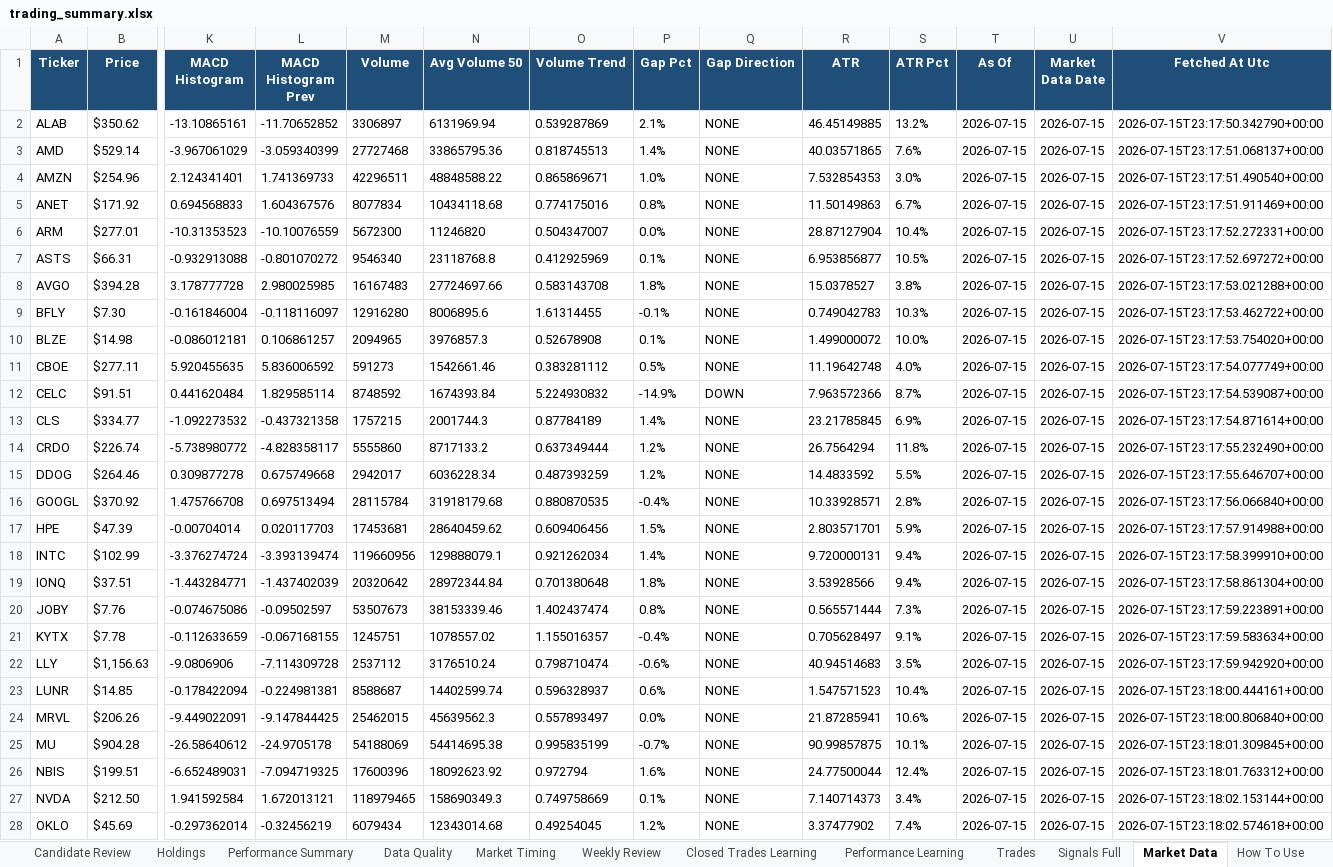
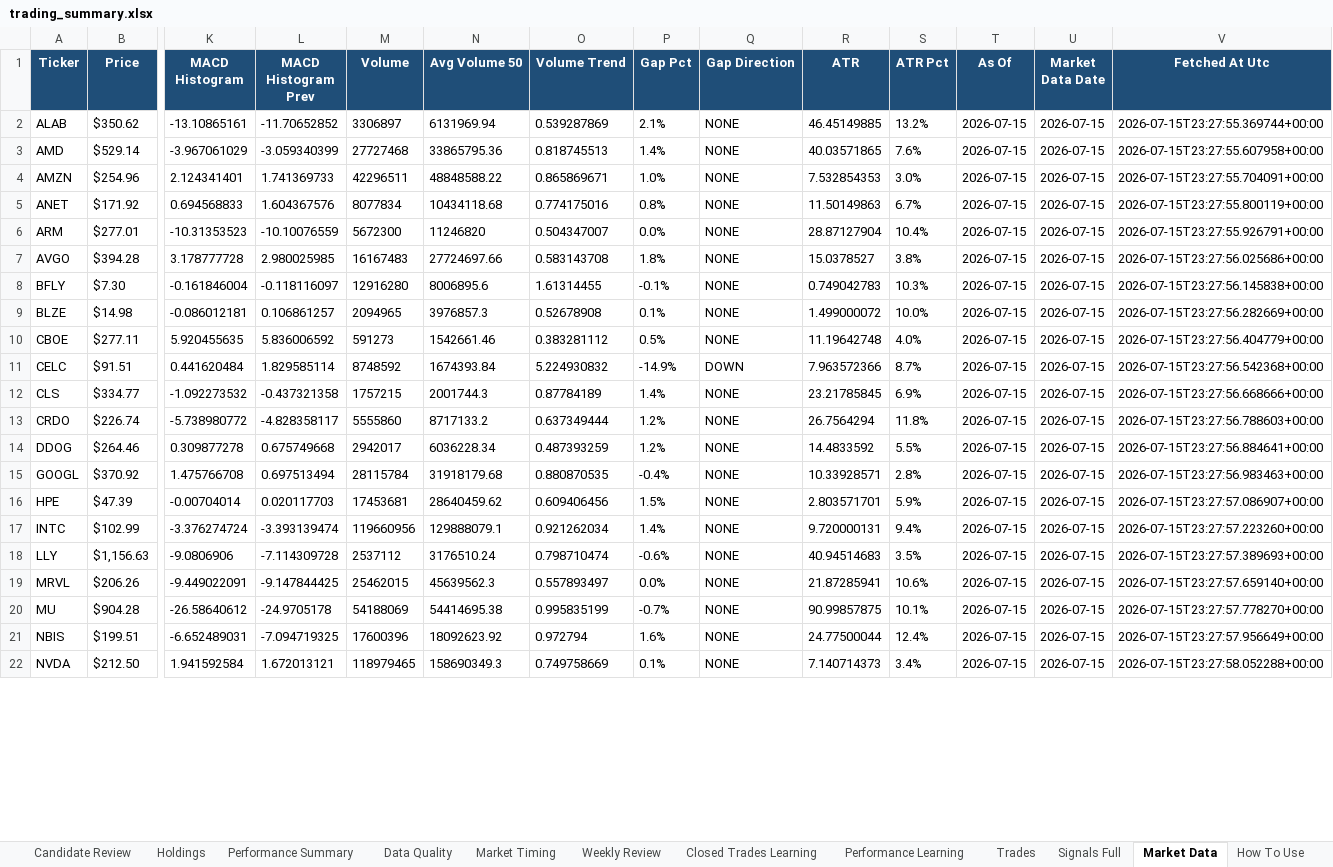
Before and after one commit to nicklc14/trading-engine-v2, an Excel workbook: output/trading_summary.xlsx, sheet Market Data, drawn as a sheet; only a part is shown, gaps mark what is left out; values as stored, in another font and other column widths than the file's, no borders; removed rows and columns are numbered as before the commit, all else as after; rows hold the shown columns only; the diff covers the shown part only; the diff names each change by its address in the sheet, - before the commit and + after, or states it on an @@ line.

```diff
--- a/output/trading_summary.xlsx (sheet Market Data)
+++ b/output/trading_summary.xlsx (sheet Market Data)
-V2 (Fetched At Utc): 2026-07-15T23:17:50.342790+00:00
+V2 (Fetched At Utc): 2026-07-15T23:27:55.369744+00:00
-V3 (Fetched At Utc): 2026-07-15T23:17:51.068137+00:00
+V3 (Fetched At Utc): 2026-07-15T23:27:55.607958+00:00
-V4 (Fetched At Utc): 2026-07-15T23:17:51.490540+00:00
+V4 (Fetched At Utc): 2026-07-15T23:27:55.704091+00:00
-V5 (Fetched At Utc): 2026-07-15T23:17:51.911469+00:00
+V5 (Fetched At Utc): 2026-07-15T23:27:55.800119+00:00
-V6 (Fetched At Utc): 2026-07-15T23:17:52.272331+00:00
+V6 (Fetched At Utc): 2026-07-15T23:27:55.926791+00:00
-row 7: ASTS | $66.31 | -0.932913088 | -0.801070272 | 9546340 | 23118768.8 | 0.412925969 | 0.1% | NONE | 6.953856877 | 10.5% | 2026-07-15 | 2026-07-15 | 2026-07-15T23:17:52.697272+00:00
-V7 (Fetched At Utc): 2026-07-15T23:17:53.021288+00:00
+V7 (Fetched At Utc): 2026-07-15T23:27:56.025686+00:00
-V8 (Fetched At Utc): 2026-07-15T23:17:53.462722+00:00
+V8 (Fetched At Utc): 2026-07-15T23:27:56.145838+00:00
-V9 (Fetched At Utc): 2026-07-15T23:17:53.754020+00:00
+V9 (Fetched At Utc): 2026-07-15T23:27:56.282669+00:00
-V10 (Fetched At Utc): 2026-07-15T23:17:54.077749+00:00
+V10 (Fetched At Utc): 2026-07-15T23:27:56.404779+00:00
-V11 (Fetched At Utc): 2026-07-15T23:17:54.539087+00:00
+V11 (Fetched At Utc): 2026-07-15T23:27:56.542368+00:00
-V12 (Fetched At Utc): 2026-07-15T23:17:54.871614+00:00
+V12 (Fetched At Utc): 2026-07-15T23:27:56.668666+00:00
-V13 (Fetched At Utc): 2026-07-15T23:17:55.232490+00:00
+V13 (Fetched At Utc): 2026-07-15T23:27:56.788603+00:00
-V14 (Fetched At Utc): 2026-07-15T23:17:55.646707+00:00
+V14 (Fetched At Utc): 2026-07-15T23:27:56.884641+00:00
-V15 (Fetched At Utc): 2026-07-15T23:17:56.066840+00:00
+V15 (Fetched At Utc): 2026-07-15T23:27:56.983463+00:00
-V16 (Fetched At Utc): 2026-07-15T23:17:57.914988+00:00
+V16 (Fetched At Utc): 2026-07-15T23:27:57.086907+00:00
-V17 (Fetched At Utc): 2026-07-15T23:17:58.399910+00:00
+V17 (Fetched At Utc): 2026-07-15T23:27:57.223260+00:00
-row 19: IONQ | $37.51 | -1.443284771 | -1.437402039 | 20320642 | 28972344.84 | 0.701380648 | 1.8% | NONE | 3.53928566 | 9.4% | 2026-07-15 | 2026-07-15 | 2026-07-15T23:17:58.861304+00:00
-row 20: JOBY | $7.76 | -0.074675086 | -0.09502597 | 53507673 | 38153339.46 | 1.402437474 | 0.8% | NONE | 0.565571444 | 7.3% | 2026-07-15 | 2026-07-15 | 2026-07-15T23:17:59.223891+00:00
-row 21: KYTX | $7.78 | -0.112633659 | -0.067168155 | 1245751 | 1078557.02 | 1.155016357 | -0.4% | NONE | 0.705628497 | 9.1% | 2026-07-15 | 2026-07-15 | 2026-07-15T23:17:59.583634+00:00
-V18 (Fetched At Utc): 2026-07-15T23:17:59.942920+00:00
+V18 (Fetched At Utc): 2026-07-15T23:27:57.389693+00:00
-row 23: LUNR | $14.85 | -0.178422094 | -0.224981381 | 8588687 | 14402599.74 | 0.596328937 | 0.6% | NONE | 1.547571523 | 10.4% | 2026-07-15 | 2026-07-15 | 2026-07-15T23:18:00.444161+00:00
-V19 (Fetched At Utc): 2026-07-15T23:18:00.806840+00:00
+V19 (Fetched At Utc): 2026-07-15T23:27:57.659140+00:00
-V20 (Fetched At Utc): 2026-07-15T23:18:01.309845+00:00
+V20 (Fetched At Utc): 2026-07-15T23:27:57.778270+00:00
-V21 (Fetched At Utc): 2026-07-15T23:18:01.763312+00:00
+V21 (Fetched At Utc): 2026-07-15T23:27:57.956649+00:00
-V22 (Fetched At Utc): 2026-07-15T23:18:02.153144+00:00
+V22 (Fetched At Utc): 2026-07-15T23:27:58.052288+00:00
-row 28: OKLO | $45.69 | -0.297362014 | -0.32456219 | 6079434 | 12343014.68 | 0.49254045 | 1.2% | NONE | 3.37477902 | 7.4% | 2026-07-15 | 2026-07-15 | 2026-07-15T23:18:02.574618+00:00
```
Also changed, not shown: 3 removed rows and 11 edited cells elsewhere in this sheet, sheet Candidate Review, sheet Signals Full, sheet Dashboard, sheet Market Timing, sheet Data Quality, 9 other files.
